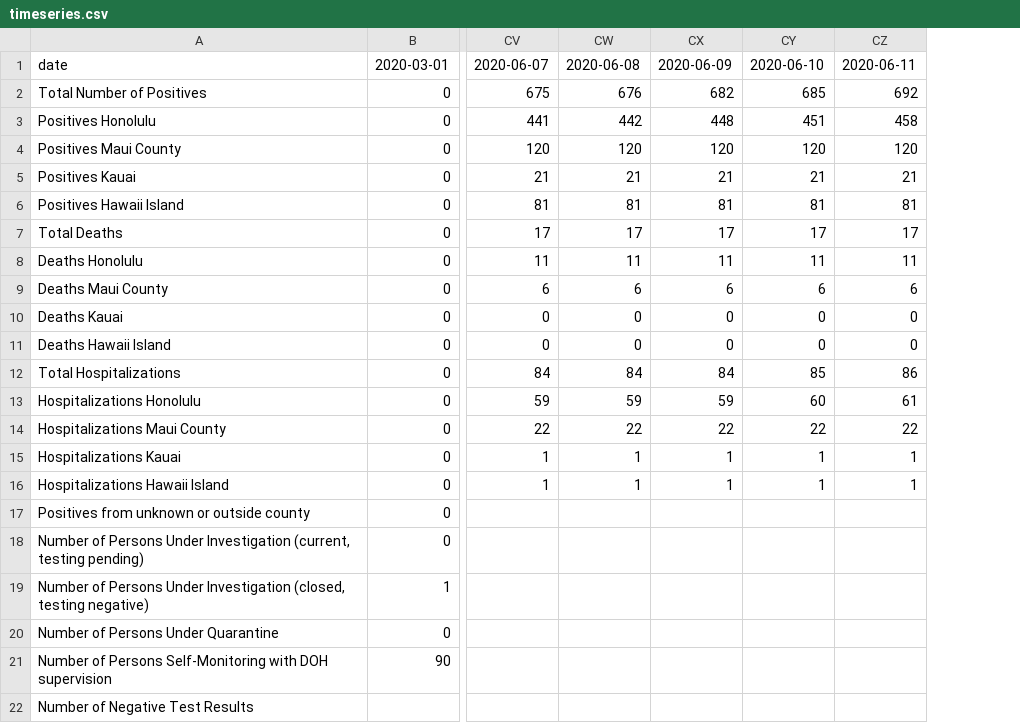
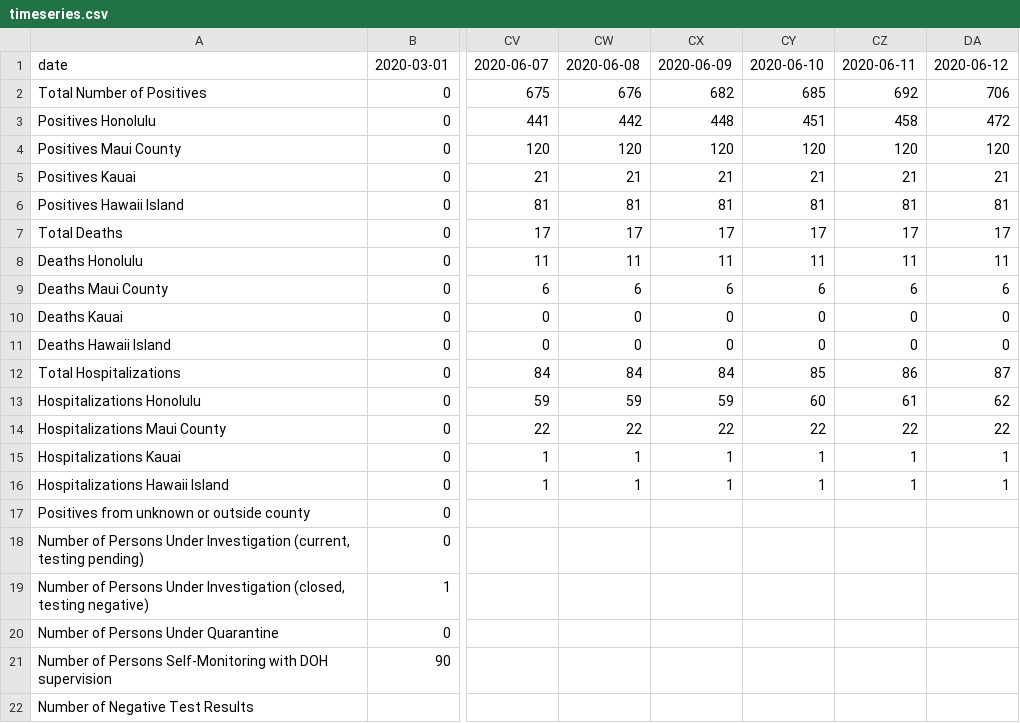
Before and after one commit to akkamin/Hawaii-COV-ID, a CSV file: data/timeseries/timeseries.csv, drawn as a sheet; only a part is shown, gaps mark what is left out; the diff names each change by its address in the sheet, - before the commit and + after, or states it on an @@ line.

Commit message:
Update timeseries.csv

```diff
--- a/data/timeseries/timeseries.csv
+++ b/data/timeseries/timeseries.csv
+column DA, rows 1-16: 2020-06-12 | 706 | 472 | 120 | 21 | 81 | 17 | 11 | 6 | 0 | 0 | 87 | 62 | 22 | 1 | 1
```
